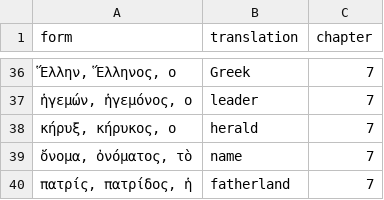
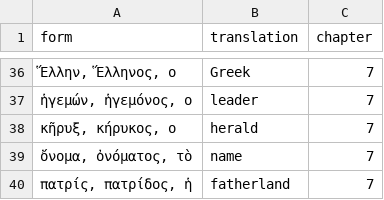
Before and after one commit to willf/shelmerdine-greek, a TSV file: vocabulary/nouns.tsv, drawn as a sheet; only a part is shown, gaps mark what is left out.

Commit message:
add vocabulary to chapter 13

```diff
--- a/vocabulary/nouns.tsv
+++ b/vocabulary/nouns.tsv
@@ -37,3 +37,3 @@ form	translation	chapter
 ἡγεμών, ἡγεμόνος, ο	leader	7
-κήρυξ, κήρυκος, ο	herald	7
+κῆρυξ, κήρυκος, ο	herald	7
 ὄνομα, ὀνόματος, τὸ	name	7
```
Also changed, not shown: 1 other file.
